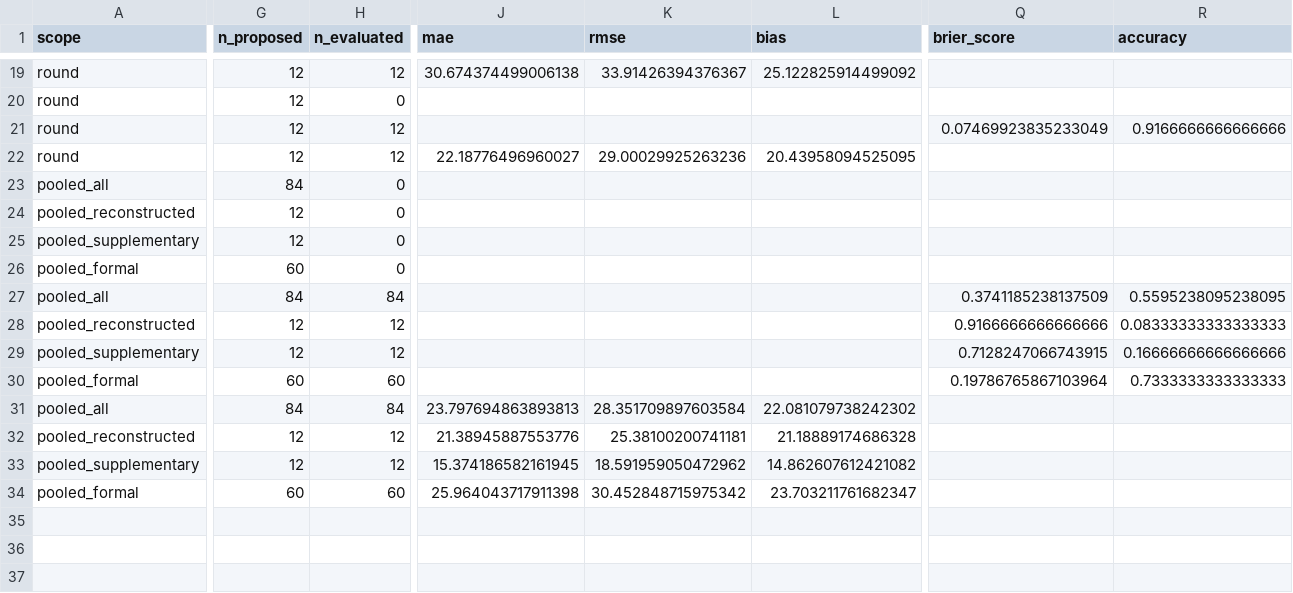
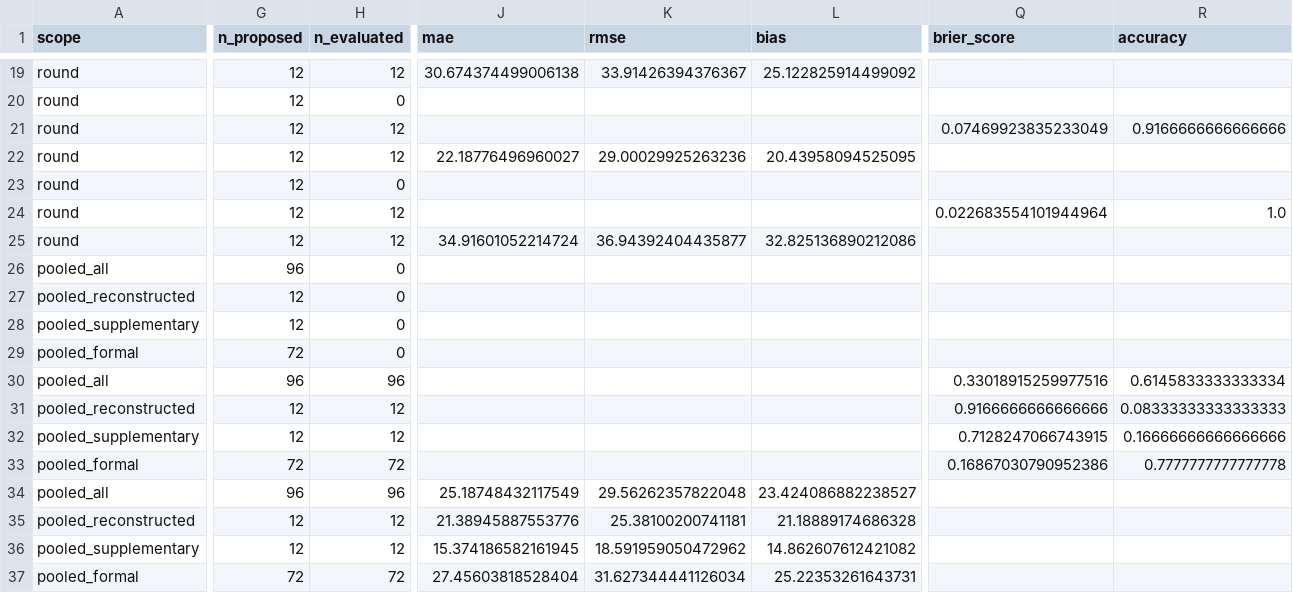
Before and after one commit to baitmeister/ML-for-CryoMN, a CSV file: results/multi_objective_v2/reports/prospective/tables/prospective_metrics.csv, drawn as a sheet; only a part is shown, gaps mark what is left out; addresses are those after the commit; rows hold the shown columns only; the diff covers the shown part only; the diff names each change by its address in the sheet, - before the commit and + after, or states it on an @@ line.

```diff
--- a/results/multi_objective_v2/reports/prospective/tables/prospective_metrics.csv
+++ b/results/multi_objective_v2/reports/prospective/tables/prospective_metrics.csv
+row 23: round | 12 | 0
+row 24: round | 12 | 12 |  |  |  | 0.022683554101944964 | 1.0
+row 25: round | 12 | 12 | 34.91601052214724 | 36.94392404435877 | 32.825136890212086
-G26 (n_proposed): 84
+G26 (n_proposed): 96
-G29 (n_proposed): 60
+G29 (n_proposed): 72
-G30 (n_proposed): 84
+G30 (n_proposed): 96
-H30 (n_evaluated): 84
+H30 (n_evaluated): 96
-Q30 (brier_score): 0.3741185238137509
+Q30 (brier_score): 0.33018915259977516
-R30 (accuracy): 0.5595238095238095
+R30 (accuracy): 0.6145833333333334
-G33 (n_proposed): 60
+G33 (n_proposed): 72
-H33 (n_evaluated): 60
+H33 (n_evaluated): 72
-Q33 (brier_score): 0.19786765867103964
+Q33 (brier_score): 0.16867030790952386
-R33 (accuracy): 0.7333333333333333
+R33 (accuracy): 0.7777777777777778
-G34 (n_proposed): 84
+G34 (n_proposed): 96
-H34 (n_evaluated): 84
+H34 (n_evaluated): 96
-J34 (mae): 23.797694863893813
+J34 (mae): 25.18748432117549
-K34 (rmse): 28.351709897603584
+K34 (rmse): 29.56262357822048
-L34 (bias): 22.081079738242302
+L34 (bias): 23.424086882238527
-G37 (n_proposed): 60
+G37 (n_proposed): 72
-H37 (n_evaluated): 60
+H37 (n_evaluated): 72
-J37 (mae): 25.964043717911398
+J37 (mae): 27.45603818528404
-K37 (rmse): 30.452848715975342
+K37 (rmse): 31.627344441126034
-L37 (bias): 23.703211761682347
+L37 (bias): 25.22353261643731
```
Also changed, not shown: 8 edited cells elsewhere in this file, data/processed_v2/formulations.csv, 22 other files.
